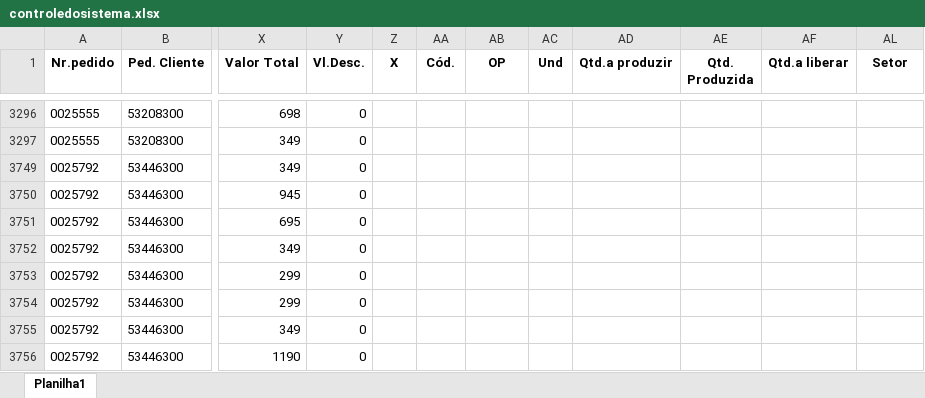
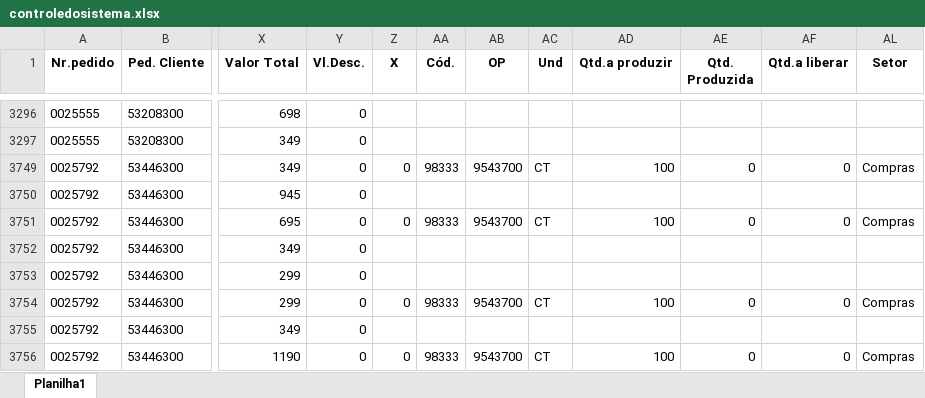
Before and after one commit to zcaus/dash, an Excel workbook: planilha/controledosistema.xlsx, sheet Planilha1, drawn as a sheet; only a part is shown, gaps mark what is left out; values as stored, in another font and other column widths than the file's, no borders; conditional formats not drawn; the diff names each change by its address in the sheet, - before the commit and + after, or states it on an @@ line.

Commit message:
att

```diff
--- a/planilha/controledosistema.xlsx (sheet Planilha1)
+++ b/planilha/controledosistema.xlsx (sheet Planilha1)
-Z3749 (X): (empty)
+Z3749 (X): 0
-AA3749 (Cód.): (empty)
+AA3749 (Cód.): 98333
-AB3749 (OP): (empty)
+AB3749 (OP): 9543700
-AC3749 (Und): (empty)
+AC3749 (Und): CT
-AD3749 (Qtd.a produzir): (empty)
+AD3749 (Qtd.a produzir): 100
-AE3749 (Qtd. Produzida): (empty)
+AE3749 (Qtd. Produzida): 0
-AF3749 (Qtd.a liberar): (empty)
+AF3749 (Qtd.a liberar): 0
-AL3749 (Setor): (empty)
+AL3749 (Setor): Compras
-Z3751 (X): (empty)
+Z3751 (X): 0
-AA3751 (Cód.): (empty)
+AA3751 (Cód.): 98333
-AB3751 (OP): (empty)
+AB3751 (OP): 9543700
-AC3751 (Und): (empty)
+AC3751 (Und): CT
-AD3751 (Qtd.a produzir): (empty)
+AD3751 (Qtd.a produzir): 100
-AE3751 (Qtd. Produzida): (empty)
+AE3751 (Qtd. Produzida): 0
-AF3751 (Qtd.a liberar): (empty)
+AF3751 (Qtd.a liberar): 0
-AL3751 (Setor): (empty)
+AL3751 (Setor): Compras
-Z3754 (X): (empty)
+Z3754 (X): 0
-AA3754 (Cód.): (empty)
+AA3754 (Cód.): 98333
-AB3754 (OP): (empty)
+AB3754 (OP): 9543700
-AC3754 (Und): (empty)
+AC3754 (Und): CT
-AD3754 (Qtd.a produzir): (empty)
+AD3754 (Qtd.a produzir): 100
-AE3754 (Qtd. Produzida): (empty)
+AE3754 (Qtd. Produzida): 0
-AF3754 (Qtd.a liberar): (empty)
+AF3754 (Qtd.a liberar): 0
-AL3754 (Setor): (empty)
+AL3754 (Setor): Compras
-Z3756 (X): (empty)
+Z3756 (X): 0
-AA3756 (Cód.): (empty)
+AA3756 (Cód.): 98333
-AB3756 (OP): (empty)
+AB3756 (OP): 9543700
-AC3756 (Und): (empty)
+AC3756 (Und): CT
-AD3756 (Qtd.a produzir): (empty)
+AD3756 (Qtd.a produzir): 100
-AE3756 (Qtd. Produzida): (empty)
+AE3756 (Qtd. Produzida): 0
-AF3756 (Qtd.a liberar): (empty)
+AF3756 (Qtd.a liberar): 0
-AL3756 (Setor): (empty)
+AL3756 (Setor): Compras
```
